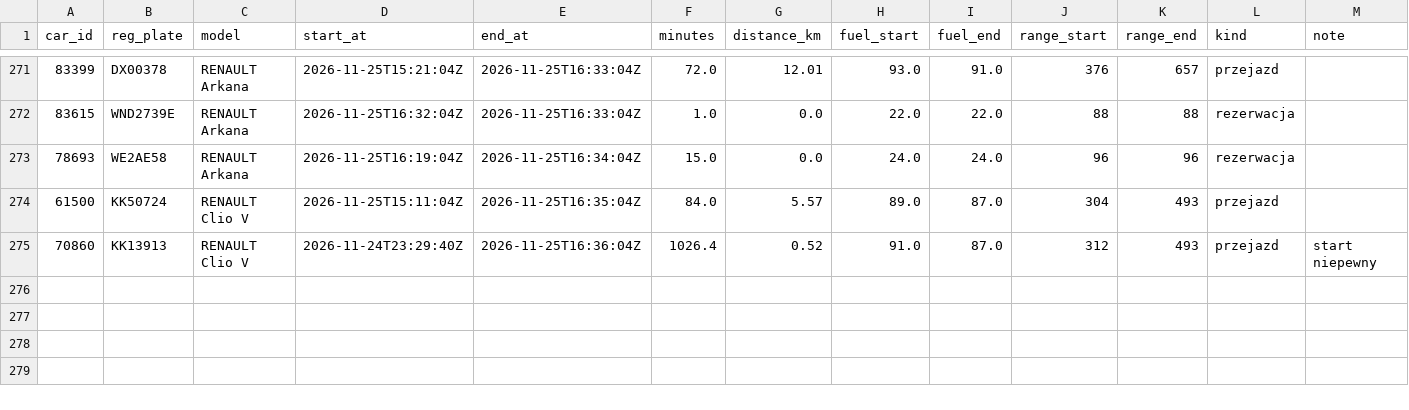
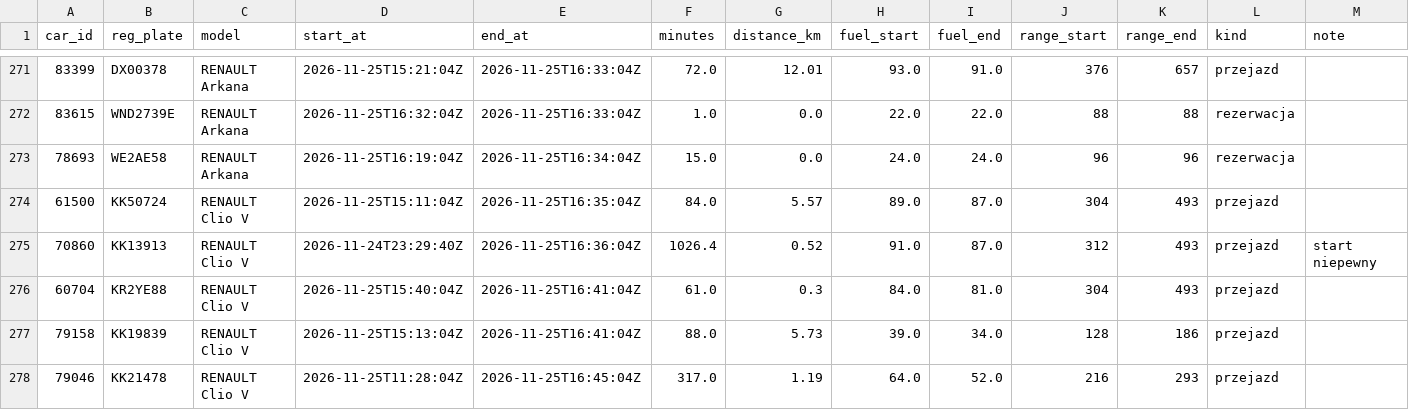
Before and after one commit to szymonslazak-rgb/traficar-warszawa, a CSV file: data/trips/2026-11-25.csv, drawn as a sheet; only a part is shown, gaps mark what is left out.

```diff
--- a/data/trips/2026-11-25.csv
+++ b/data/trips/2026-11-25.csv
@@ -275 +275,4 @@ car_id,reg_plate,model,start_at,end_at,minutes,distance_km,fuel_start,fuel_end,r
 70860,KK13913,RENAULT Clio V,2026-11-24T23:29:40Z,2026-11-25T16:36:04Z,1026.4,0.52,91.0,87.0,312,493,przejazd,start niepewny
+60704,KR2YE88,RENAULT Clio V,2026-11-25T15:40:04Z,2026-11-25T16:41:04Z,61.0,0.3,84.0,81.0,304,493,przejazd,
+79158,KK19839,RENAULT Clio V,2026-11-25T15:13:04Z,2026-11-25T16:41:04Z,88.0,5.73,39.0,34.0,128,186,przejazd,
+79046,KK21478,RENAULT Clio V,2026-11-25T11:28:04Z,2026-11-25T16:45:04Z,317.0,1.19,64.0,52.0,216,293,przejazd,
```
Also changed, not shown: data/reads/2026-11-25.csv, 4 other files.
